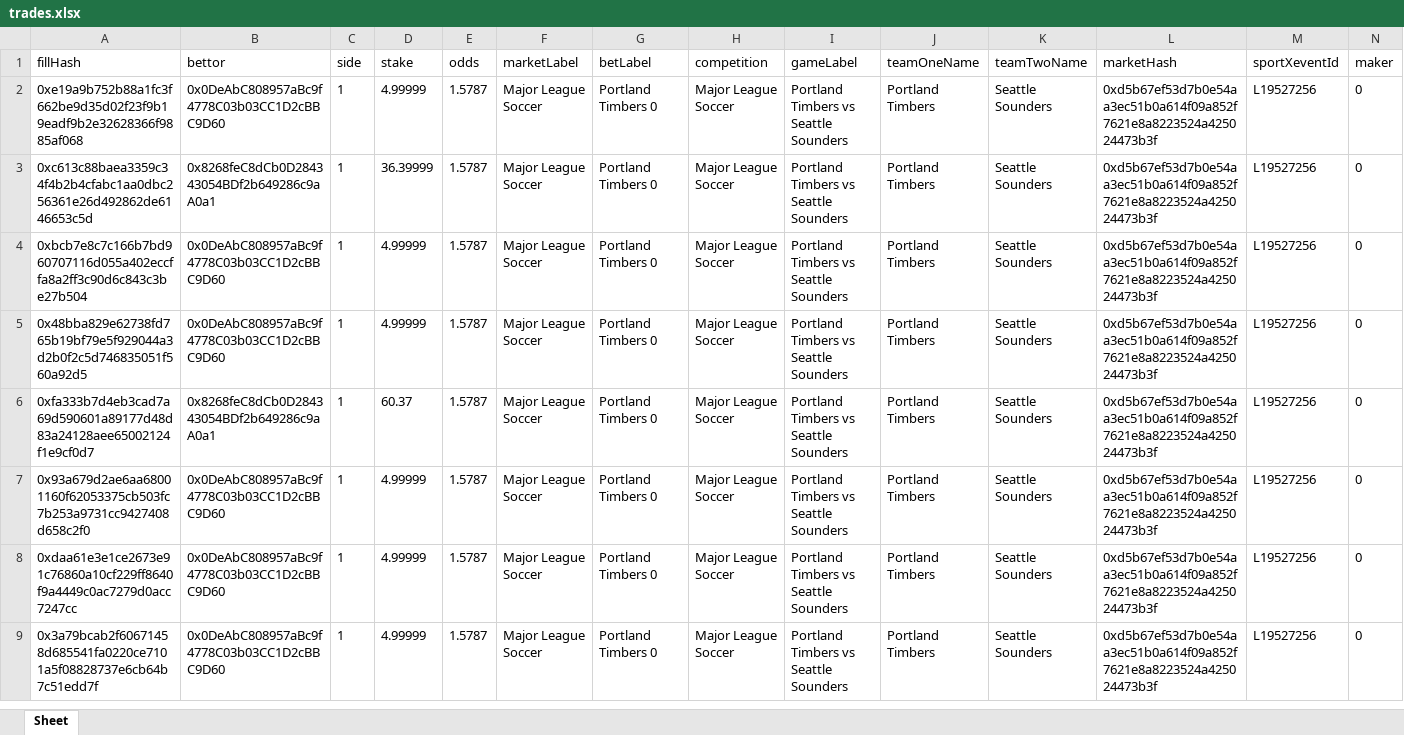
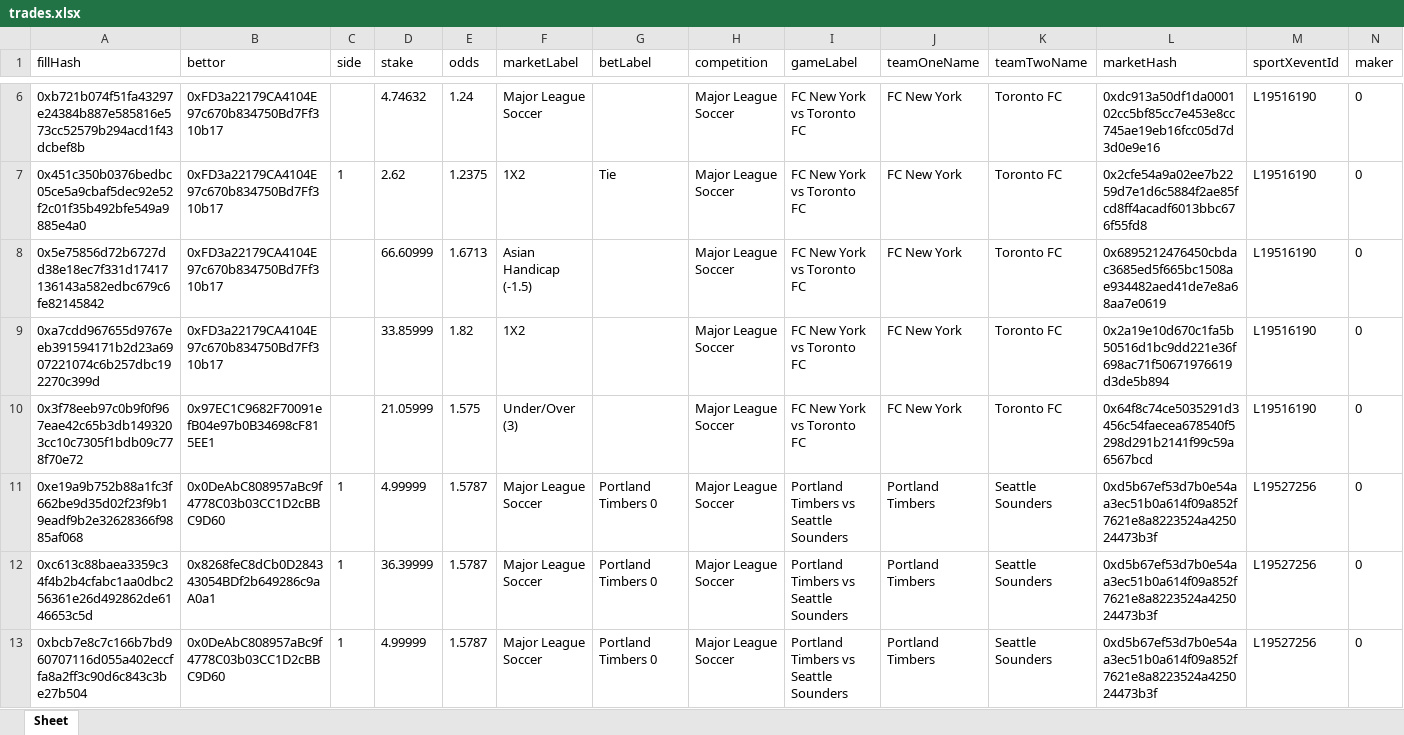
Before and after one commit to aimidas1/transactions_sxbet, an Excel workbook: data/sxbet/ligas/Major League Soccer/trades.xlsx, sheet Sheet, drawn as a sheet; only a part is shown, gaps mark what is left out; the shorter side is filled out with more unchanged rows; values as stored, in another font and other column widths than the file's, no borders; rows hold the shown columns only; the diff covers the shown part only; the diff names each change by its address in the sheet, - before the commit and + after, or states it on an @@ line.

Commit message:
Update soccer trades 2026-07-31 13:04:00 UTC

```diff
--- a/data/sxbet/ligas/Major League Soccer/trades.xlsx (sheet Sheet)
+++ b/data/sxbet/ligas/Major League Soccer/trades.xlsx (sheet Sheet)
+row 6: 0xb721b074f51fa43297e24384b887e585816e573cc52579b294acd1f43dcbef8b | 0xFD3a22179CA4104E97c670b834750Bd7Ff310b17 |  | 4.74632 | 1.24 | Major League Soccer |  | Major League Soccer | FC New York vs Toronto FC | FC New York | Toronto FC | 0xdc913a50df1da000102cc5bf85cc7e453e8cc745ae19eb16fcc05d7d3d0e9e16 | L19516190 | 0
+row 7: 0x451c350b0376bedbc05ce5a9cbaf5dec92e52f2c01f35b492bfe549a9885e4a0 | 0xFD3a22179CA4104E97c670b834750Bd7Ff310b17 | 1 | 2.62 | 1.2375 | 1X2 | Tie | Major League Soccer | FC New York vs Toronto FC | FC New York | Toronto FC | 0x2cfe54a9a02ee7b2259d7e1d6c5884f2ae85fcd8ff4acadf6013bbc676f55fd8 | L19516190 | 0
+row 8: 0x5e75856d72b6727dd38e18ec7f331d17417136143a582edbc679c6fe82145842 | 0xFD3a22179CA4104E97c670b834750Bd7Ff310b17 |  | 66.60999 | 1.6713 | Asian Handicap (-1.5) |  | Major League Soccer | FC New York vs Toronto FC | FC New York | Toronto FC | 0x6895212476450cbdac3685ed5f665bc1508ae934482aed41de7e8a68aa7e0619 | L19516190 | 0
+row 9: 0xa7cdd967655d9767eeb391594171b2d23a6907221074c6b257dbc192270c399d | 0xFD3a22179CA4104E97c670b834750Bd7Ff310b17 |  | 33.85999 | 1.82 | 1X2 |  | Major League Soccer | FC New York vs Toronto FC | FC New York | Toronto FC | 0x2a19e10d670c1fa5b50516d1bc9dd221e36f698ac71f50671976619d3de5b894 | L19516190 | 0
+row 10: 0x3f78eeb97c0b9f0f967eae42c65b3db1493203cc10c7305f1bdb09c778f70e72 | 0x97EC1C9682F70091efB04e97b0B34698cF815EE1 |  | 21.05999 | 1.575 | Under/Over (3) |  | Major League Soccer | FC New York vs Toronto FC | FC New York | Toronto FC | 0x64f8c74ce5035291d3456c54faecea678540f5298d291b2141f99c59a6567bcd | L19516190 | 0
```
Also changed, not shown: 4 added rows elsewhere in this sheet, data/sxbet/ligas/China Super League/trades.xlsx, data/sxbet/ligas/Eliteserien/trades.xlsx, 9 other files.
